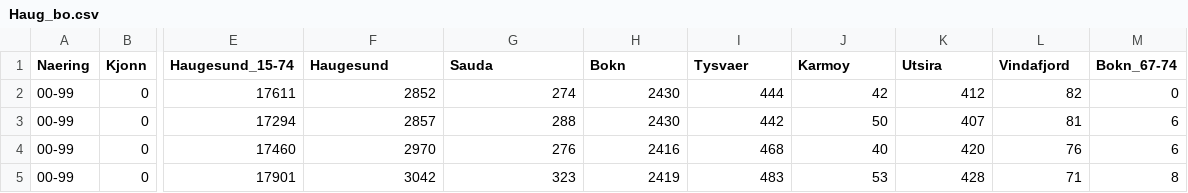
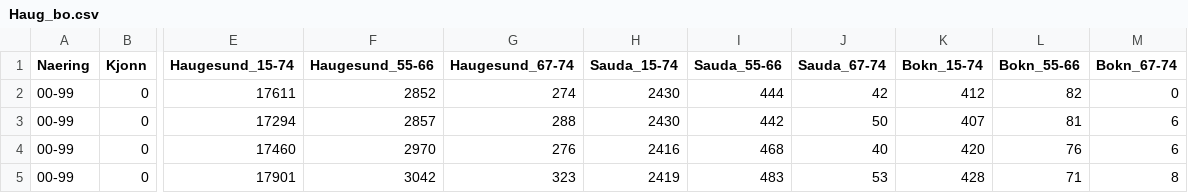
Before and after one commit to ilmork/Arbeidskrav-by-reg, a CSV file: Data_pkt1/Haug_bo.csv, drawn as a sheet; only a part is shown, gaps mark what is left out; the diff names each change by its address in the sheet, - before the commit and + after, or states it on an @@ line.

```diff
--- a/Data_pkt1/Haug_bo.csv
+++ b/Data_pkt1/Haug_bo.csv
-F1: Haugesund
+F1: Haugesund_55-66
-G1: Sauda
+G1: Haugesund_67-74
-H1: Bokn
+H1: Sauda_15-74
-I1: Tysvaer
+I1: Sauda_55-66
-J1: Karmoy
+J1: Sauda_67-74
-K1: Utsira
+K1: Bokn_15-74
-L1: Vindafjord
+L1: Bokn_55-66
```
Also changed, not shown: Data_pkt1/Haug_arbeid_wide.csv, Data_pkt1/Nas_arbeid_wide.csv, 9 other files.
